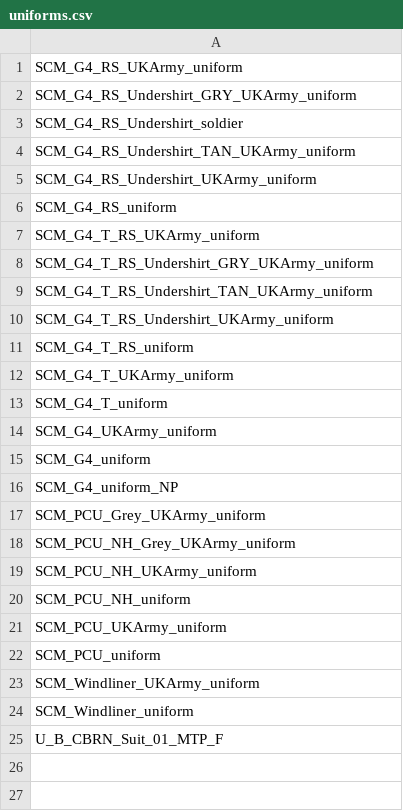
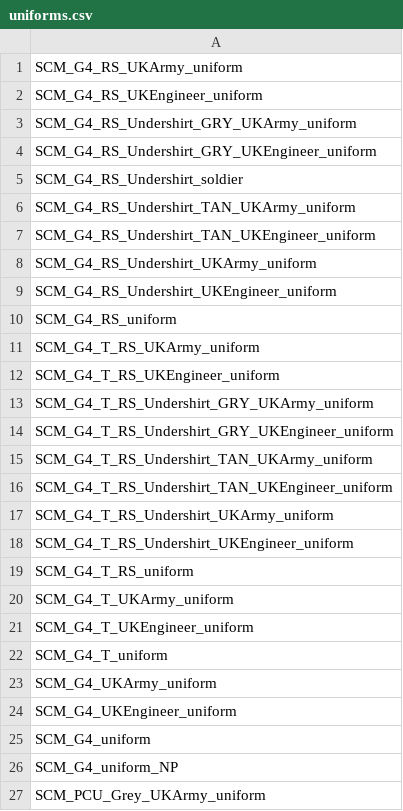
Before and after one commit to Immenant/arsenal_data, a CSV file: data_arsenal/29cdo/uniforms.csv, drawn as a sheet; only a part is shown; the shorter side is filled out with more unchanged rows; the diff covers the shown part only.

```diff
--- a/data_arsenal/29cdo/uniforms.csv
+++ b/data_arsenal/29cdo/uniforms.csv
@@ -1,15 +1,25 @@
 SCM_G4_RS_UKArmy_uniform
+SCM_G4_RS_UKEngineer_uniform
 SCM_G4_RS_Undershirt_GRY_UKArmy_uniform
+SCM_G4_RS_Undershirt_GRY_UKEngineer_uniform
 SCM_G4_RS_Undershirt_soldier
 SCM_G4_RS_Undershirt_TAN_UKArmy_uniform
+SCM_G4_RS_Undershirt_TAN_UKEngineer_uniform
 SCM_G4_RS_Undershirt_UKArmy_uniform
+SCM_G4_RS_Undershirt_UKEngineer_uniform
 SCM_G4_RS_uniform
 SCM_G4_T_RS_UKArmy_uniform
+SCM_G4_T_RS_UKEngineer_uniform
 SCM_G4_T_RS_Undershirt_GRY_UKArmy_uniform
+SCM_G4_T_RS_Undershirt_GRY_UKEngineer_uniform
 SCM_G4_T_RS_Undershirt_TAN_UKArmy_uniform
+SCM_G4_T_RS_Undershirt_TAN_UKEngineer_uniform
 SCM_G4_T_RS_Undershirt_UKArmy_uniform
+SCM_G4_T_RS_Undershirt_UKEngineer_uniform
 SCM_G4_T_RS_uniform
 SCM_G4_T_UKArmy_uniform
+SCM_G4_T_UKEngineer_uniform
 SCM_G4_T_uniform
 SCM_G4_UKArmy_uniform
+SCM_G4_UKEngineer_uniform
 SCM_G4_uniform
```
Also changed, not shown: 3 added rows elsewhere in this file, 10 other files.
